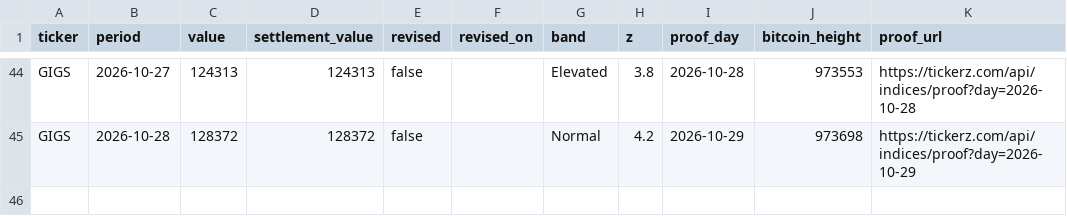
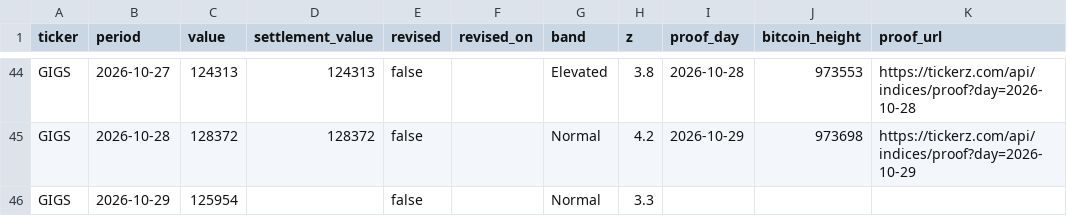
Before and after one commit to tickerzhq/tickerz-open, a CSV file: prints/GIGS.csv, drawn as a sheet; only a part is shown, gaps mark what is left out; the diff names each change by its address in the sheet, - before the commit and + after, or states it on an @@ line.

Commit message:
Prints through 2026-10-30

```diff
--- a/prints/GIGS.csv
+++ b/prints/GIGS.csv
+row 46: GIGS | 2026-10-29 | 125954 |  | false |  | Normal | 3.3
```
Also changed, not shown: prints/MINTS.csv, prints/WAGE.csv.
